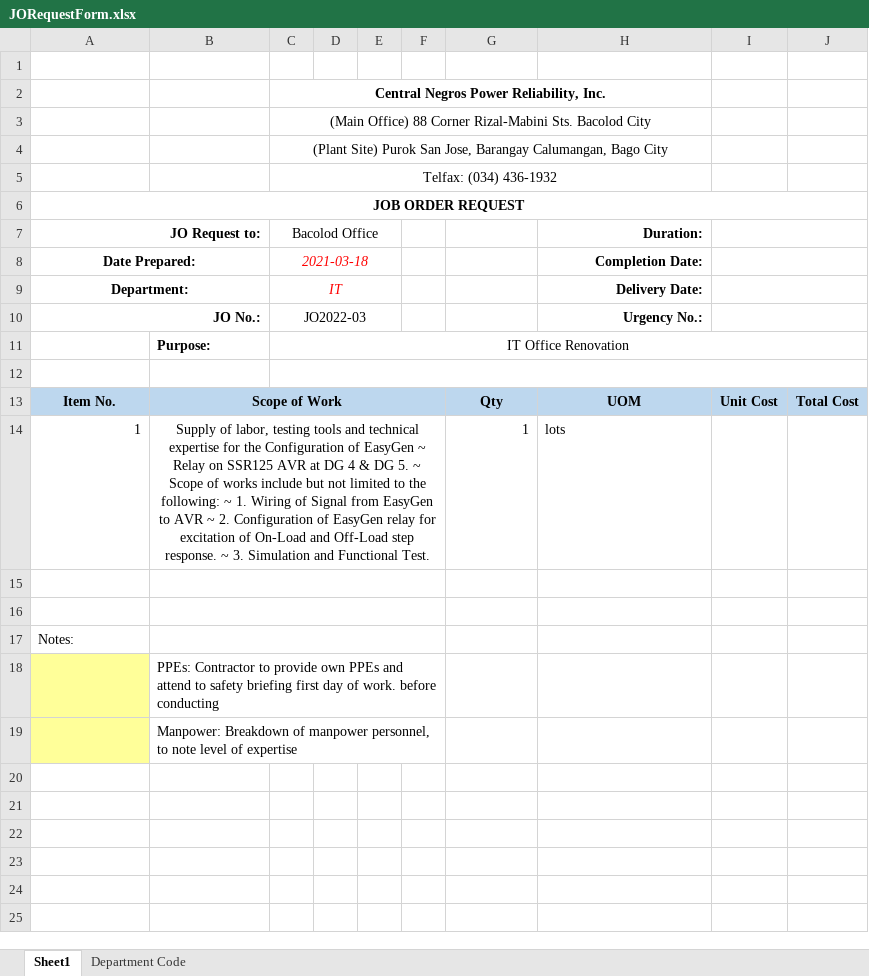
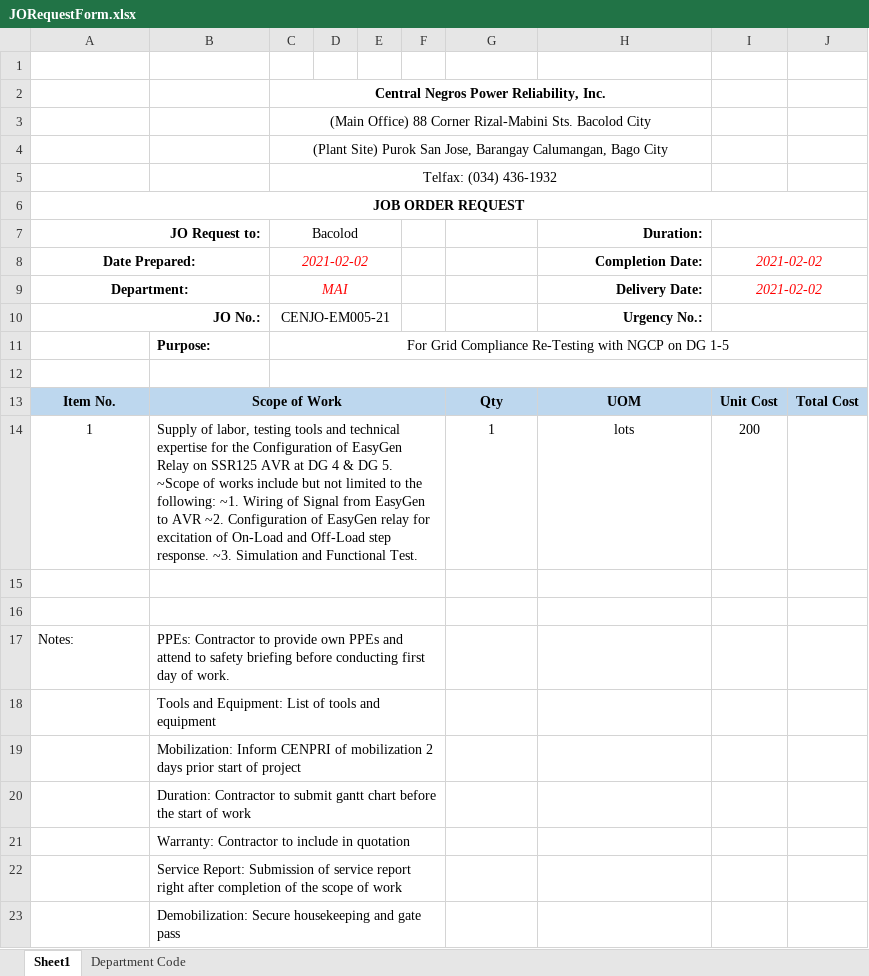
Before and after one commit to JonahBenares/purchasing, an Excel workbook: uploads/excel/JORequestForm.xlsx, sheet Sheet1, drawn as a sheet; values as stored, in another font and other column widths than the file's, no borders; charts and pictures not drawn; the diff names each change by its address in the sheet, - before the commit and + after, or states it on an @@ line.

Commit message:
notes

```diff
--- a/uploads/excel/JORequestForm.xlsx (sheet Sheet1)
+++ b/uploads/excel/JORequestForm.xlsx (sheet Sheet1)
-C7: Bacolod Office
+C7: Bacolod
-C8 (Bacolod): 2021-03-18
+C8 (Bacolod): 2021-02-02
-I8:I9: (empty)
+I8:I9: 2021-02-02
-C9 (Bacolod): IT
+C9 (Bacolod): MAI
-C10 (Bacolod): JO2022-03
+C10 (Bacolod): CENJO-EM005-21
-C11 (Bacolod): IT Office Renovation
+C11 (Bacolod): For Grid Compliance Re-Testing with NGCP on DG 1-5
-A14 alignment: right
+A14 alignment: center
-B14: …of EasyGen ~ Relay on SSR125 AVR at DG 4 & DG 5. ~ Scope of works include but not limited to the following: ~ 1. Wiring of Signal from EasyGen to AVR ~ 2. Configuration of EasyGen relay for excitation of On-Load and Off-Load step response. ~ 3. Simulation and…
+B14: …of EasyGen Relay on SSR125 AVR at DG 4 & DG 5. ~Scope of works include but not limited to the following: ~1. Wiring of Signal from EasyGen to AVR ~2. Configuration of EasyGen relay for excitation of On-Load and Off-Load step response. ~3. Simulation and…
-B14 alignment: center
+B14 alignment: left
-G14 alignment: right
+G14 alignment: center
-H14 alignment: left
+H14 alignment: center
-I14: (empty)
+I14: 200
-B17: (empty)
+B17: PPEs: Contractor to provide own PPEs and attend to safety briefing before conducting first day of work.
-A18:A19 fill: #FFFF99
+A18:A19 fill: none
-B18: PPEs: Contractor to provide own PPEs and attend to safety briefing first day of work. before conducting
+B18: Tools and Equipment: List of tools and equipment
-B19: Manpower: Breakdown of manpower personnel, to note level of expertise
+B19: Mobilization: Inform CENPRI of mobilization 2 days prior start of project
+row 20:  | Duration: Contractor to submit gantt chart before the start of work
+row 21:  | Warranty: Contractor to include in quotation
+row 22:  | Service Report: Submission of service report right after completion of the scope of work
+row 23:  | Demobilization: Secure housekeeping and gate pass
```
Also changed, not shown: charts or pictures, 1 other file.
